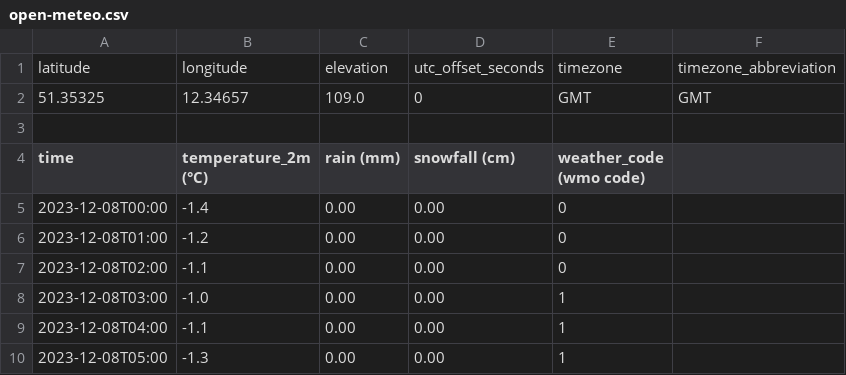
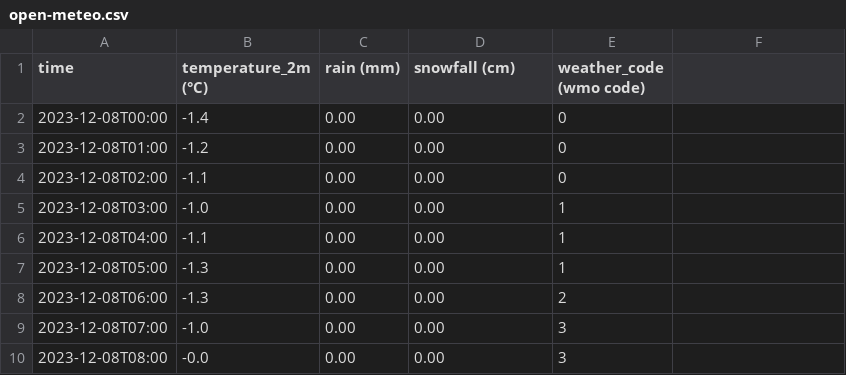
Before and after one commit to LinusHe/lvb-spark, a CSV file: notebooks/data/open-meteo.csv, drawn as a sheet; only a part is shown; the shorter side is filled out with more unchanged rows.

Commit message:
log level, weather

```diff
--- a/notebooks/data/open-meteo.csv
+++ b/notebooks/data/open-meteo.csv
@@ -1,4 +1 @@
-latitude,longitude,elevation,utc_offset_seconds,timezone,timezone_abbreviation
-51.35325,12.34657,109.0,0,GMT,GMT
-
 time,temperature_2m (°C),rain (mm),snowfall (cm),weather_code (wmo code)
```
Also changed, not shown: 2 other files.
